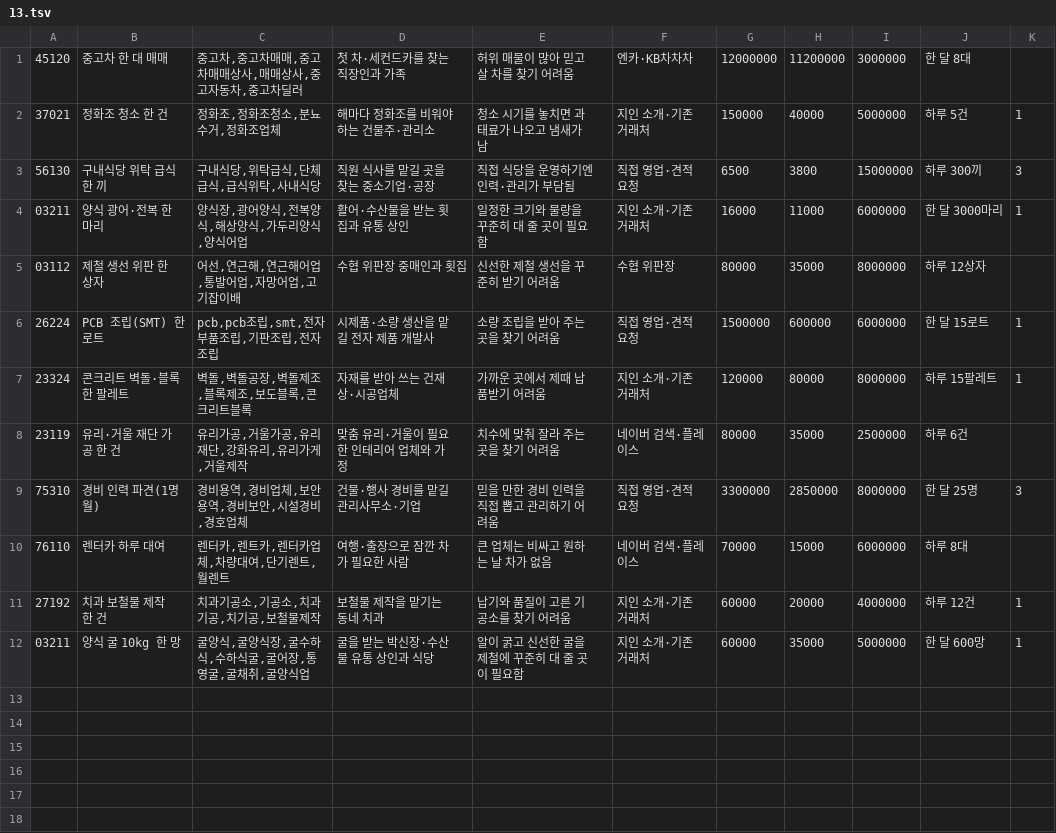
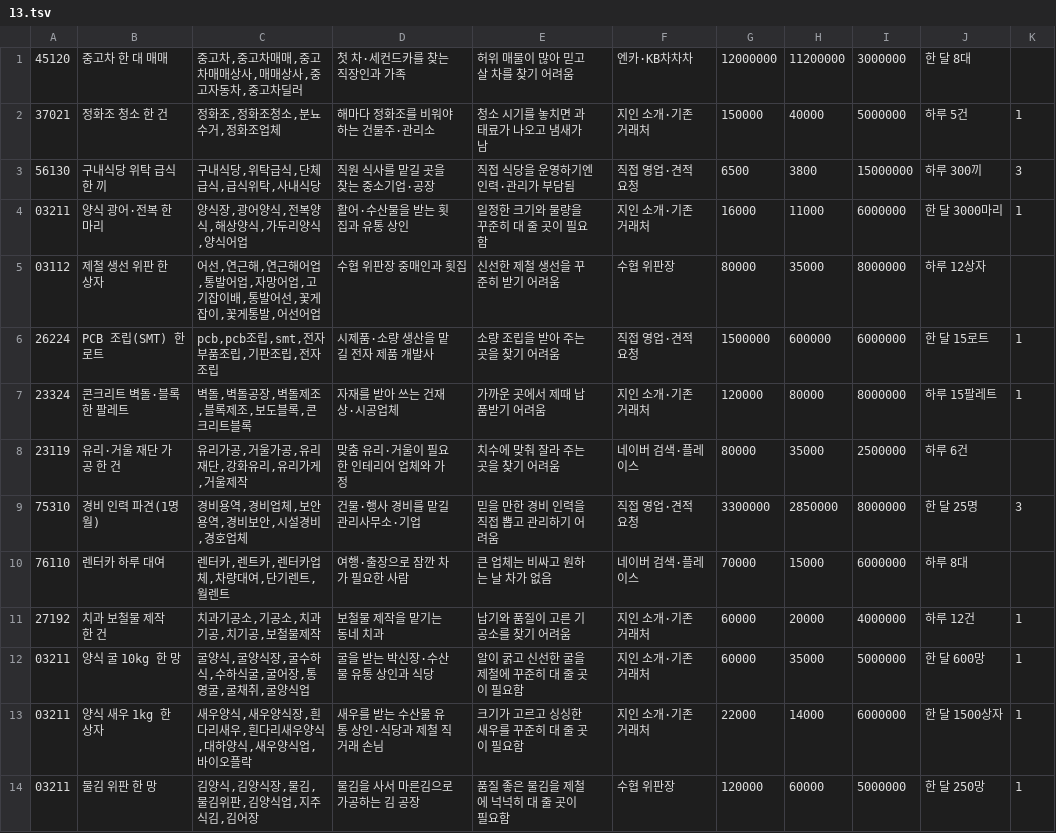
Before and after one commit to wonderbest23/meow, a TSV file: data/ksic/kinds/13.tsv, drawn as a sheet.

```diff
--- a/data/ksic/kinds/13.tsv
+++ b/data/ksic/kinds/13.tsv
@@ -4,3 +4,3 @@
 03211	양식 광어·전복 한 마리	양식장,광어양식,전복양식,해상양식,가두리양식,양식어업	활어·수산물을 받는 횟집과 유통 상인	일정한 크기와 물량을 꾸준히 대 줄 곳이 필요함	지인 소개·기존 거래처	16000	11000	6000000	한 달 3000마리	1
-03112	제철 생선 위판 한 상자	어선,연근해,연근해어업,통발어업,자망어업,고기잡이배	수협 위판장 중매인과 횟집	신선한 제철 생선을 꾸준히 받기 어려움	수협 위판장	80000	35000	8000000	하루 12상자
+03112	제철 생선 위판 한 상자	어선,연근해,연근해어업,통발어업,자망어업,고기잡이배,통발어선,꽃게잡이,꽃게통발,어선어업	수협 위판장 중매인과 횟집	신선한 제철 생선을 꾸준히 받기 어려움	수협 위판장	80000	35000	8000000	하루 12상자
 26224	PCB 조립(SMT) 한 로트	pcb,pcb조립,smt,전자부품조립,기판조립,전자조립	시제품·소량 생산을 맡길 전자 제품 개발사	소량 조립을 받아 주는 곳을 찾기 어려움	직접 영업·견적 요청	1500000	600000	6000000	한 달 15로트	1
@@ -12 +12,3 @@
 03211	양식 굴 10kg 한 망	굴양식,굴양식장,굴수하식,수하식굴,굴어장,통영굴,굴채취,굴양식업	굴을 받는 박신장·수산물 유통 상인과 식당	알이 굵고 신선한 굴을 제철에 꾸준히 대 줄 곳이 필요함	지인 소개·기존 거래처	60000	35000	5000000	한 달 600망	1
+03211	양식 새우 1kg 한 상자	새우양식,새우양식장,흰다리새우,흰다리새우양식,대하양식,새우양식업,바이오플락	새우를 받는 수산물 유통 상인·식당과 제철 직거래 손님	크기가 고르고 싱싱한 새우를 꾸준히 대 줄 곳이 필요함	지인 소개·기존 거래처	22000	14000	6000000	한 달 1500상자	1
+03211	물김 위판 한 망	김양식,김양식장,물김,물김위판,김양식업,지주식김,김어장	물김을 사서 마른김으로 가공하는 김 공장	품질 좋은 물김을 제철에 넉넉히 대 줄 곳이 필요함	수협 위판장	120000	60000	5000000	한 달 250망	1
```
Also changed, not shown: 4 other files.
